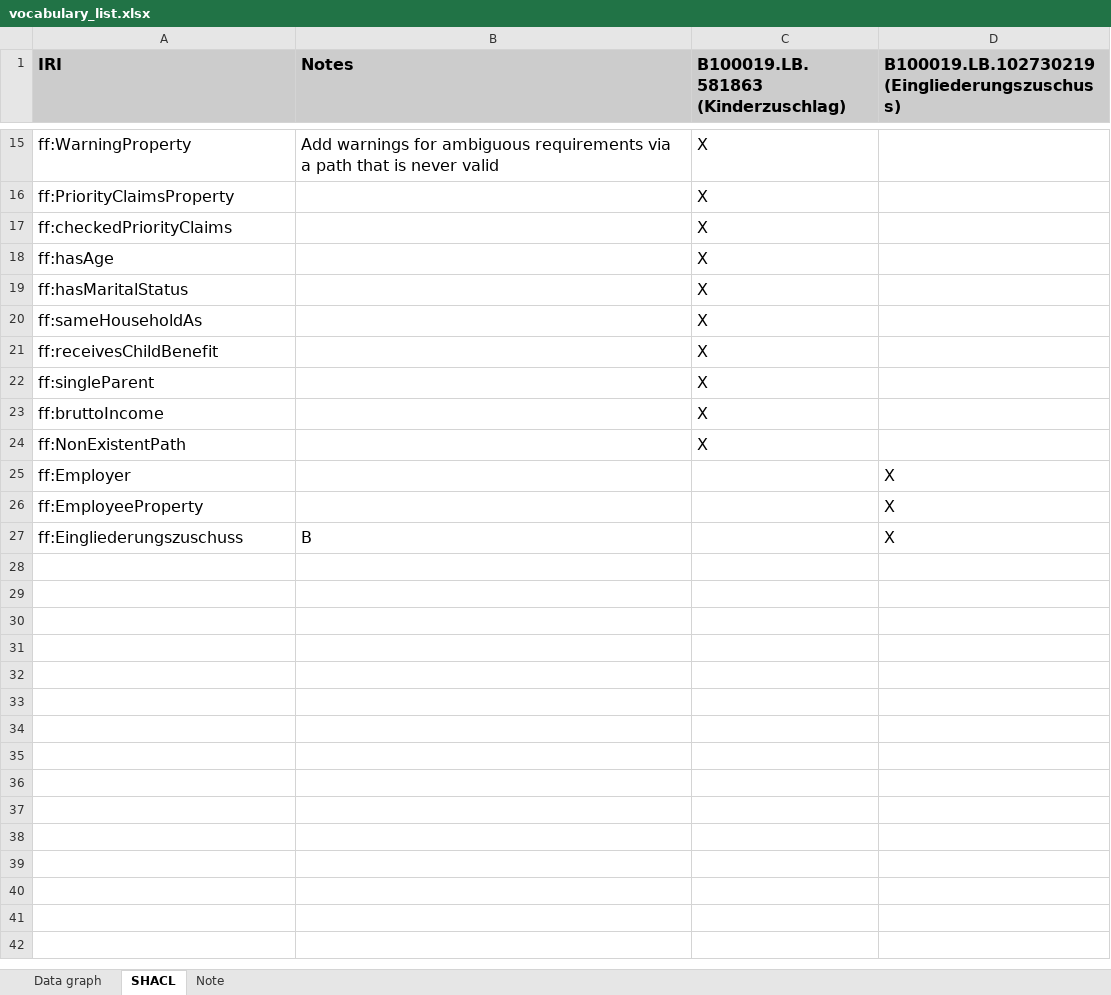
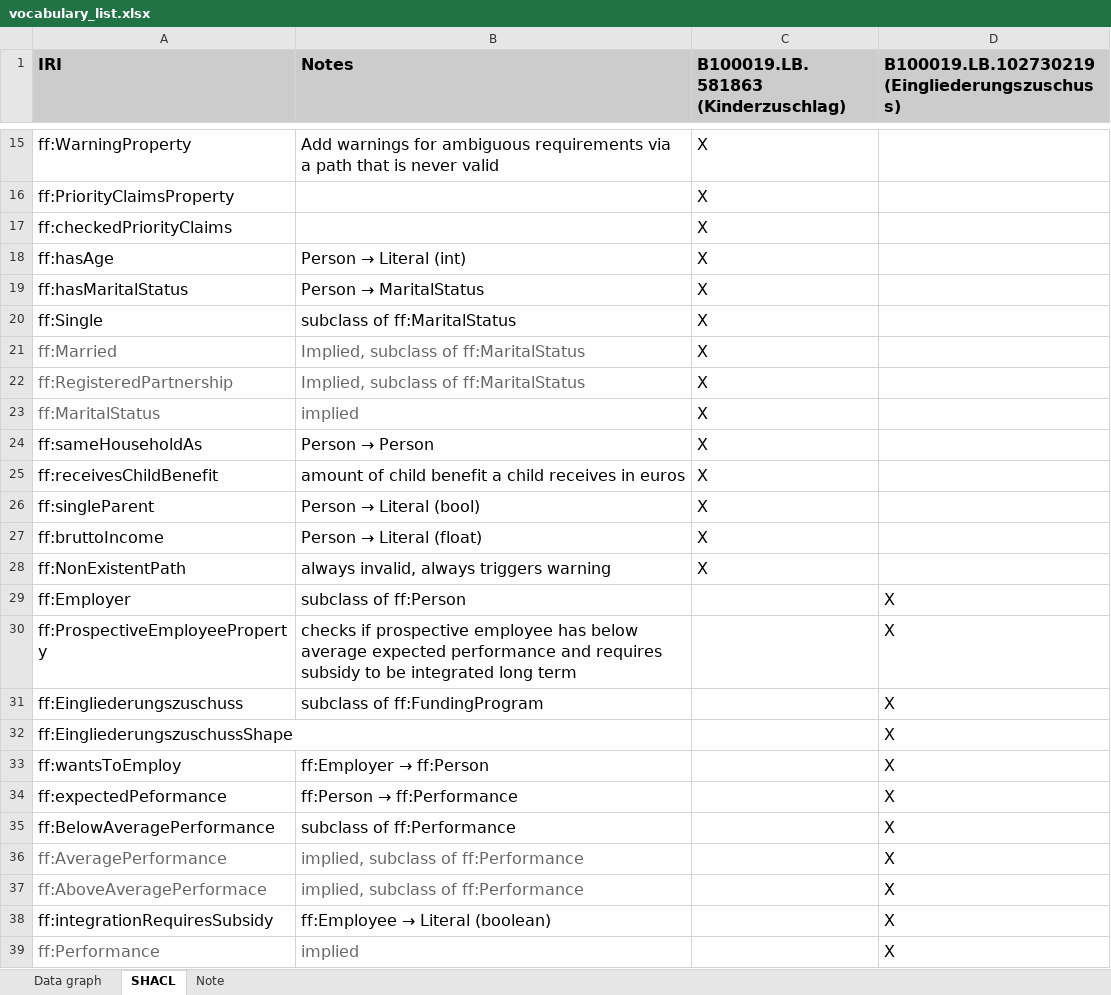
Before and after one commit to semantic-systems/text-to-SHACL, an Excel workbook: knowledge_graph/ontology/vocabulary_list.xlsx, sheet SHACL, drawn as a sheet; only a part is shown, gaps mark what is left out; values as stored, in another font and other column widths than the file's, no borders; removed rows and columns are numbered as before the commit, all else as after; the diff names each change by its address in the sheet, - before the commit and + after, or states it on an @@ line.

Commit message:
Include Eingliederungszuschuss in KG

```diff
--- a/knowledge_graph/ontology/vocabulary_list.xlsx (sheet SHACL)
+++ b/knowledge_graph/ontology/vocabulary_list.xlsx (sheet SHACL)
@@ B18 (Notes): (empty) → Person → Literal (int) @@
@@ B19 (Notes): (empty) → Person → MaritalStatus @@
+row 20: ff:Single | subclass of ff:MaritalStatus | X
+row 21: ff:Married | Implied, subclass of ff:MaritalStatus | X
+row 22: ff:RegisteredPartnership | Implied, subclass of ff:MaritalStatus | X
+row 23: ff:MaritalStatus | implied | X
@@ B24 (Notes): (empty) → Person → Person @@
-B25 (Notes): (empty)
+B25 (Notes): amount of child benefit a child receives in euros
@@ B26 (Notes): (empty) → Person → Literal (bool) @@
@@ B27 (Notes): (empty) → Person → Literal (float) @@
-B28 (Notes): (empty)
+B28 (Notes): always invalid, always triggers warning
-B29 (Notes): (empty)
+B29 (Notes): subclass of ff:Person
-row 26: ff:EmployeeProperty |  |  | X
+row 30: ff:ProspectiveEmployeeProperty | checks if prospective employee has below average expected performance and requires subsidy to be integrated long term |  | X
-B31 (Notes): B
+B31 (Notes): subclass of ff:FundingProgram
+row 32: ff:EingliederungszuschussShape |  |  | X
+row 33: ff:wantsToEmploy | ff:Employer → ff:Person |  | X
+row 34: ff:expectedPeformance | ff:Person → ff:Performance |  | X
+row 35: ff:BelowAveragePerformance | subclass of ff:Performance |  | X
+row 36: ff:AveragePerformance | implied, subclass of ff:Performance |  | X
+row 37: ff:AboveAveragePerformace | implied, subclass of ff:Performance |  | X
+row 38: ff:integrationRequiresSubsidy | ff:Employee → Literal (boolean) |  | X
+row 39: ff:Performance | implied |  | X
```
Also changed, not shown: sheet Data graph, 2 other files.
